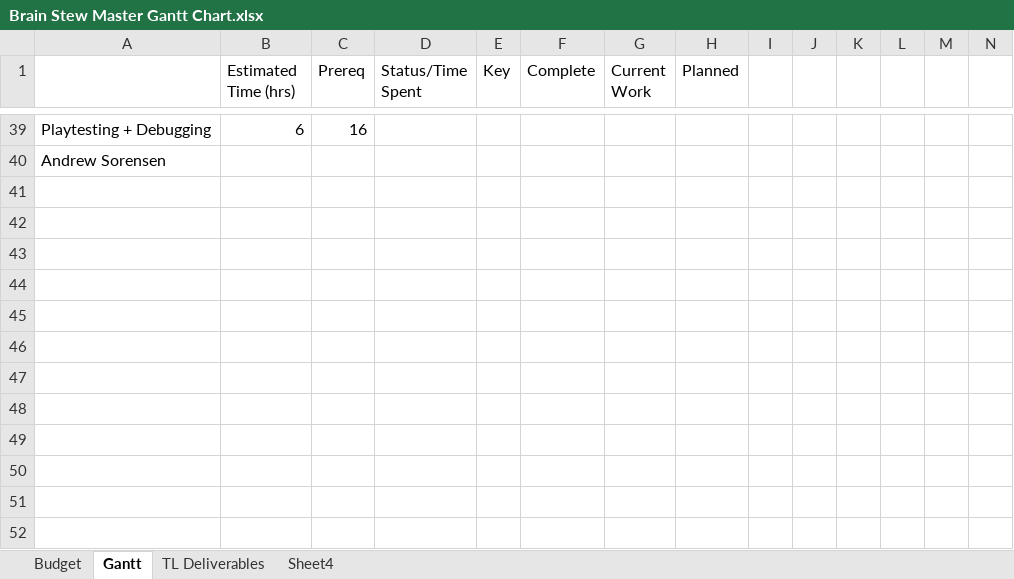
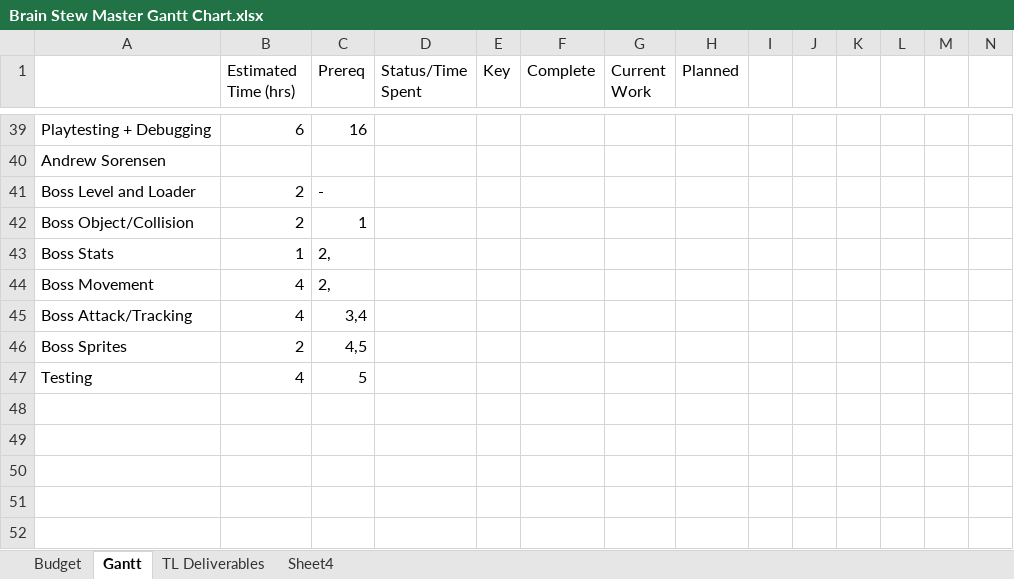
Before and after one commit to CorylC/CS383BrainstewGame, an Excel workbook: 383Game/Doc/Brain Stew Master Gantt Chart.xlsx, sheet Gantt, drawn as a sheet; only a part is shown, gaps mark what is left out; values as stored, in another font and other column widths than the file's, no cell formats; rows hold the shown columns only; the diff names each change by its address in the sheet, - before the commit and + after, or states it on an @@ line.

Commit message:
Anrew on the Master Gantt
they put the mamsnrhbr Gantt in the soder

```diff
--- a/383Game/Doc/Brain Stew Master Gantt Chart.xlsx (sheet Gantt)
+++ b/383Game/Doc/Brain Stew Master Gantt Chart.xlsx (sheet Gantt)
-row 41: (empty)
+row 41: Boss Level and Loader | 2 | -
-row 42: (empty)
+row 42: Boss Object/Collision | 2 | 1
-row 43: (empty)
+row 43: Boss Stats | 1 | 2,
-row 44: (empty)
+row 44: Boss Movement | 4 | 2,
-row 45: (empty)
+row 45: Boss Attack/Tracking | 4 | 3,4
-row 46: (empty)
+row 46: Boss Sprites | 2 | 4,5
-row 47: (empty)
+row 47: Testing | 4 | 5
```
Also changed, not shown: cell formats.
